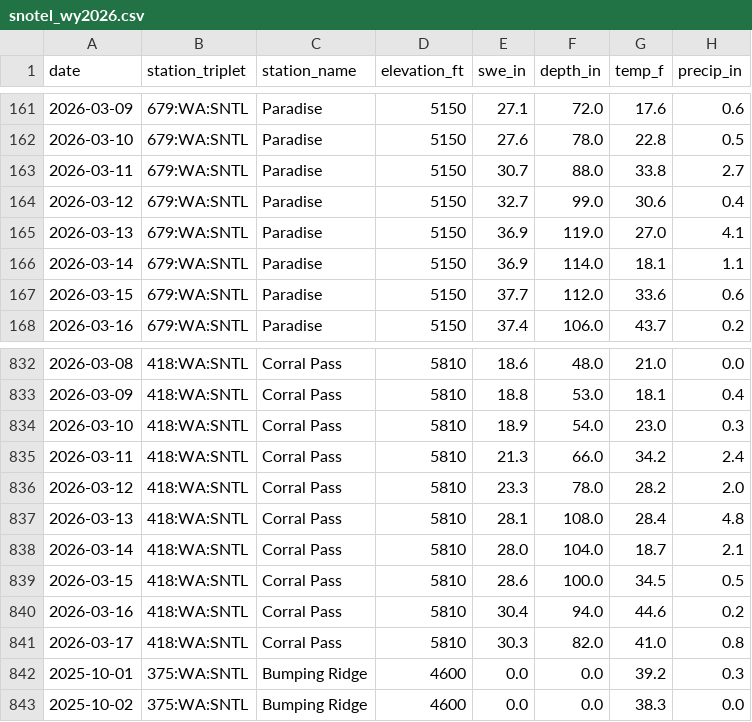
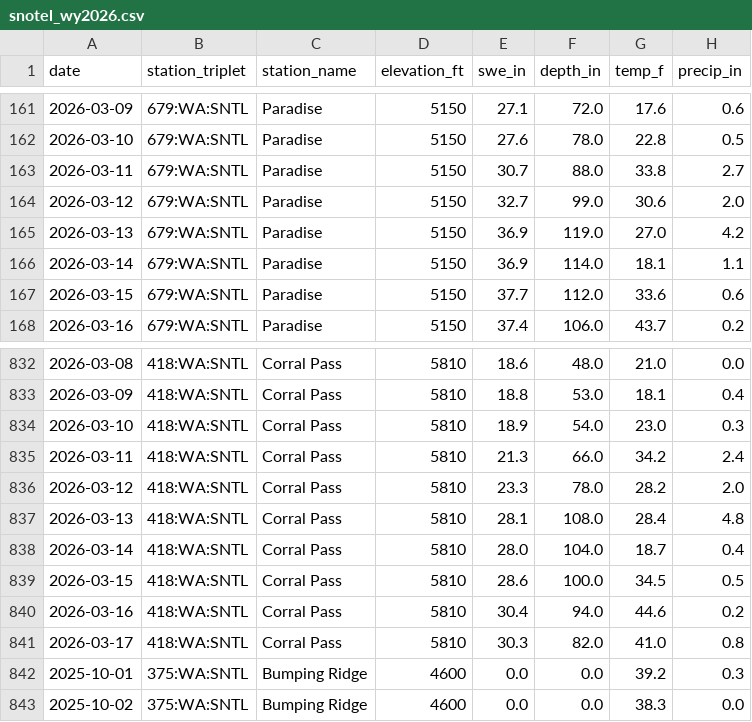
Before and after one commit to bdgroves/rainier-snowpack, a CSV file: data/processed/snotel_wy2026.csv, drawn as a sheet; only a part is shown, gaps mark what is left out.

```diff
--- a/data/processed/snotel_wy2026.csv
+++ b/data/processed/snotel_wy2026.csv
@@ -163,4 +163,4 @@ date,station_triplet,station_name,elevation_ft,swe_in,depth_in,temp_f,precip_in
 2026-03-11,679:WA:SNTL,Paradise,5150,30.7,88.0,33.8,2.7
-2026-03-12,679:WA:SNTL,Paradise,5150,32.7,99.0,30.6,0.4
-2026-03-13,679:WA:SNTL,Paradise,5150,36.9,119.0,27.0,4.1
+2026-03-12,679:WA:SNTL,Paradise,5150,32.7,99.0,30.6,2.0
+2026-03-13,679:WA:SNTL,Paradise,5150,36.9,119.0,27.0,4.2
 2026-03-14,679:WA:SNTL,Paradise,5150,36.9,114.0,18.1,1.1
@@ -837,3 +837,3 @@ date,station_triplet,station_name,elevation_ft,swe_in,depth_in,temp_f,precip_in
 2026-03-13,418:WA:SNTL,Corral Pass,5810,28.1,108.0,28.4,4.8
-2026-03-14,418:WA:SNTL,Corral Pass,5810,28.0,104.0,18.7,2.1
+2026-03-14,418:WA:SNTL,Corral Pass,5810,28.0,104.0,18.7,0.4
 2026-03-15,418:WA:SNTL,Corral Pass,5810,28.6,100.0,34.5,0.5
```
Also changed, not shown: data/processed/hourly_temps.csv, 2 other files.
